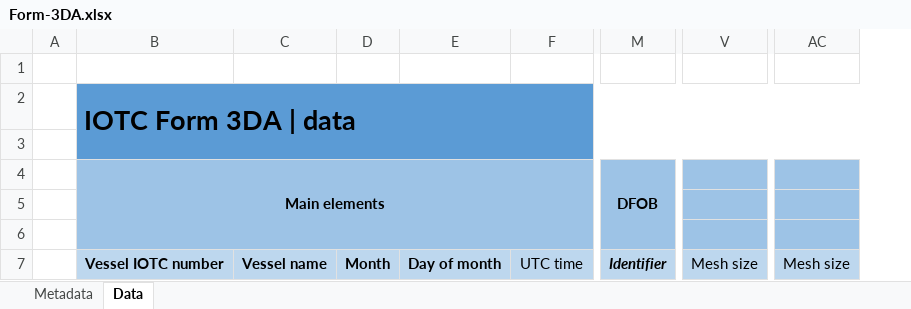
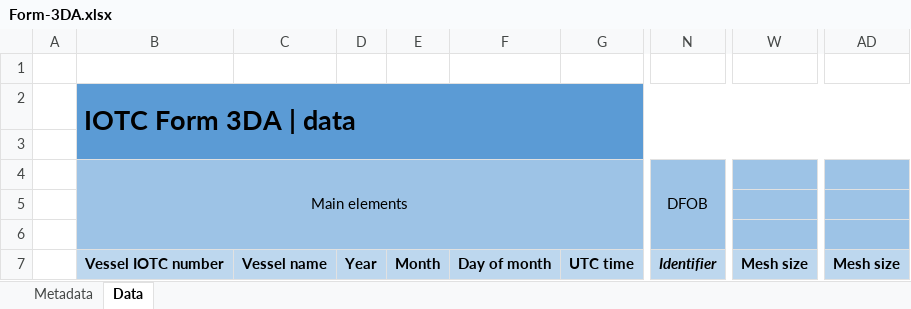
Before and after one commit to iotc-secretariat/iotc-reference-forms, an Excel workbook: form_reporting_templates/Form-3DA.xlsx, sheet Data, drawn as a sheet; only a part is shown, gaps mark what is left out; values as stored, in another font and other column widths than the file's, no borders; conditional formats not drawn; addresses are those after the commit; the diff names each change by its address in the sheet, - before the commit and + after, or states it on an @@ line.

Commit message:
Addition of year in 3DA

```diff
--- a/form_reporting_templates/Form-3DA.xlsx (sheet Data)
+++ b/form_reporting_templates/Form-3DA.xlsx (sheet Data)
+column D, row 7: Year
-B4 bold: on
+B4 bold: off
-N4 bold: on
+N4 bold: off
-G7 bold: off
+G7 bold: on
-W7 bold: off
+W7 bold: on
-AD7 bold: off
+AD7 bold: on
```
Also changed, not shown: 1 other file.
